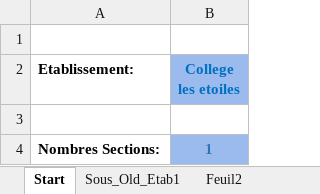
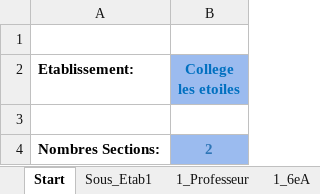
Before and after one commit to scg12/hpoqsdxiope1540, an Excel workbook: mainapp/templates/mainapp/static/upload/SchoolSetupFr.xlsm, sheet Start, drawn as a sheet; values as stored, in another font and other column widths than the file's, no borders; charts and pictures not drawn; the diff names each change by its address in the sheet, - before the commit and + after, or states it on an @@ line.

```diff
--- a/mainapp/templates/mainapp/static/upload/SchoolSetupFr.xlsm (sheet Start)
+++ b/mainapp/templates/mainapp/static/upload/SchoolSetupFr.xlsm (sheet Start)
-sheet tab: Sous_Old_Etab1
-sheet tab: Feuil2
-B4 (College les etoiles): 1
+B4 (College les etoiles): 2
```
Also changed, not shown: other sheet tabs, charts or pictures, 18 other files.
